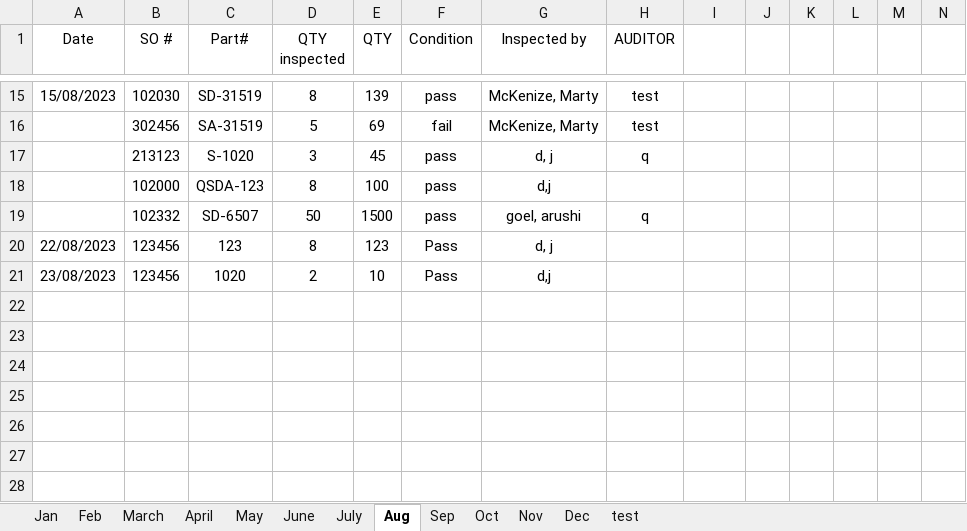
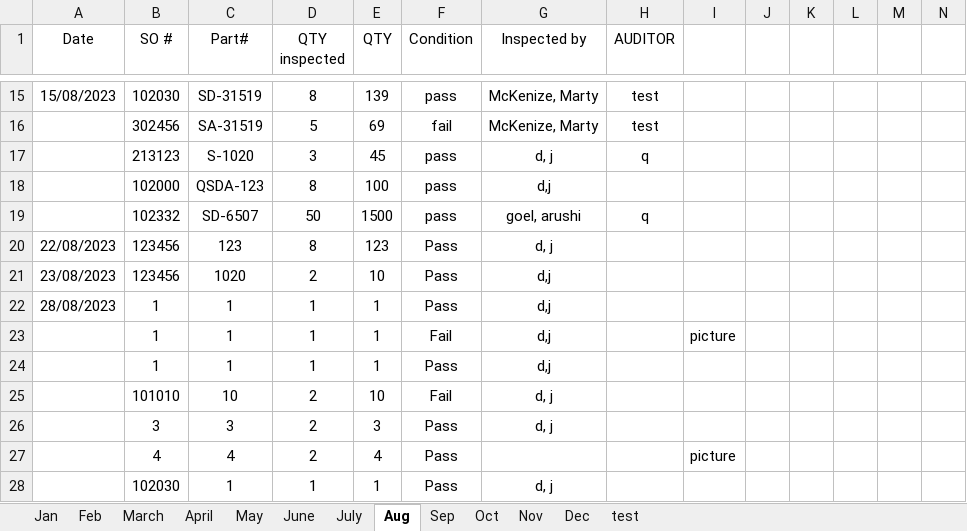
Before and after one commit to jddigior/Inspection-Efficiency-Script, an Excel workbook: Small Packaging Inspection 2023.xlsx, sheet Aug, drawn as a sheet; only a part is shown, gaps mark what is left out; values as stored, in another font and other column widths than the file's, no borders; rows hold the shown columns only; the diff names each change by its address in the sheet, - before the commit and + after, or states it on an @@ line.

```diff
--- a/Small Packaging Inspection 2023.xlsx (sheet Aug)
+++ b/Small Packaging Inspection 2023.xlsx (sheet Aug)
+row 22: 28/08/2023 | 1 | 1 | 1 | 1 | Pass | d,j
+row 23:  | 1 | 1 | 1 | 1 | Fail | d,j |  | picture
+row 24:  | 1 | 1 | 1 | 1 | Pass | d,j
+row 25:  | 101010 | 10 | 2 | 10 | Fail | d, j
+row 26:  | 3 | 3 | 2 | 3 | Pass | d, j
+row 27:  | 4 | 4 | 2 | 4 | Pass |  |  | picture
+row 28:  | 102030 | 1 | 1 | 1 | Pass | d, j
```
Also changed, not shown: charts or pictures, Program-Files/temp.xlsx, 5 other files.
